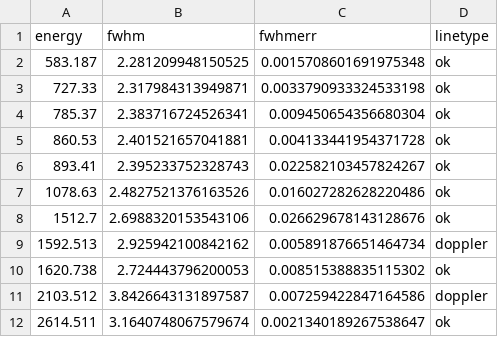
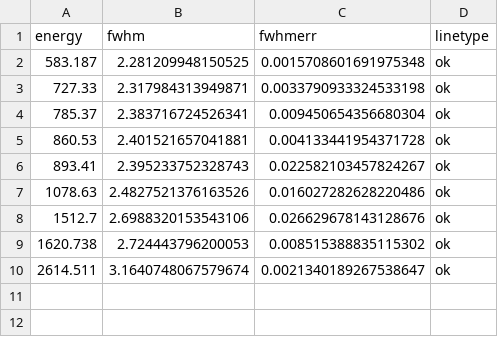
Before and after one commit to gipert/phd-thesis, a CSV file: src/img/plots/0nbb-results/calib/EnrBEGe-points.csv, drawn as a sheet.

```diff
--- a/src/img/plots/0nbb-results/calib/EnrBEGe-points.csv
+++ b/src/img/plots/0nbb-results/calib/EnrBEGe-points.csv
@@ -8,5 +8,3 @@ energy,fwhm,fwhmerr,linetype
 1512.7,2.6988320153543106,0.026629678143128676,ok
-1592.513,2.925942100842162,0.005891876651464734,doppler
 1620.738,2.724443796200053,0.008515388835115302,ok
-2103.512,3.8426643131897587,0.007259422847164586,doppler
 2614.511,3.1640748067579674,0.0021340189267538647,ok
```
Also changed, not shown: src/img/plots/0nbb-results/calib/EnrBEGe_2-points.csv, src/img/plots/0nbb-results/calib/EnrCoax-points.csv, 18 other files.
